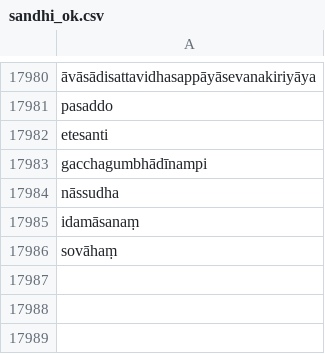
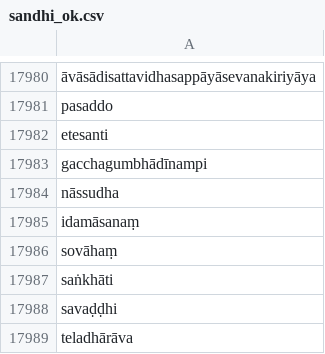
Before and after one commit to digitalpalidictionary/dpd-db, a CSV file: db/deconstructor/sandhi_related/sandhi_ok.csv, drawn as a sheet; only a part is shown, gaps mark what is left out; the diff names each change by its address in the sheet, - before the commit and + after, or states it on an @@ line.

Commit message:
data update

```diff
--- a/db/deconstructor/sandhi_related/sandhi_ok.csv
+++ b/db/deconstructor/sandhi_related/sandhi_ok.csv
+row 17987: saṅkhāti
+row 17988: savaḍḍhi
+row 17989: teladhārāva
```
Also changed, not shown: db/deconstructor/sandhi_related/manual_corrections.tsv, db/sanskrit/root_families_sanskrit.tsv, 9 other files.
